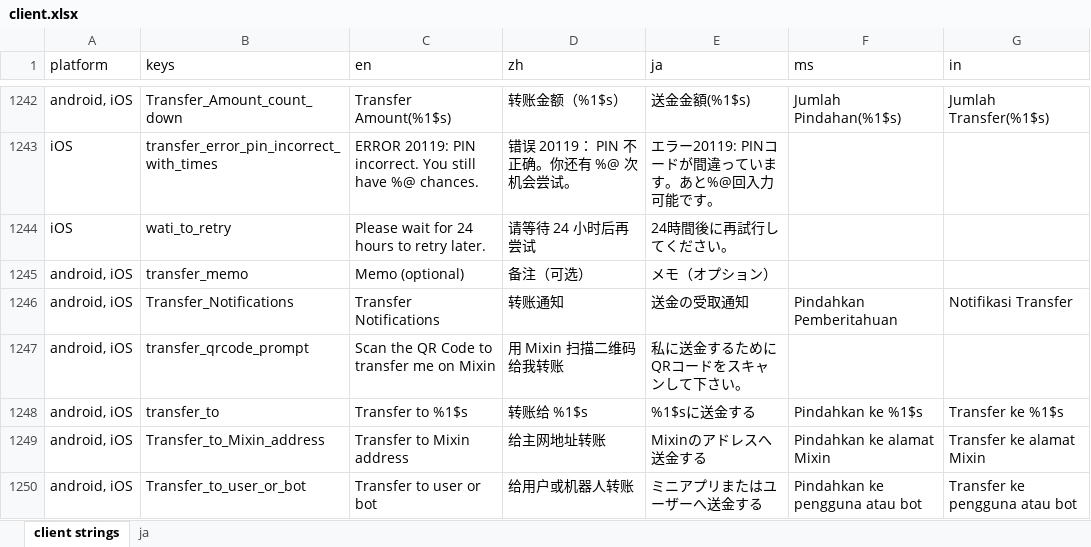
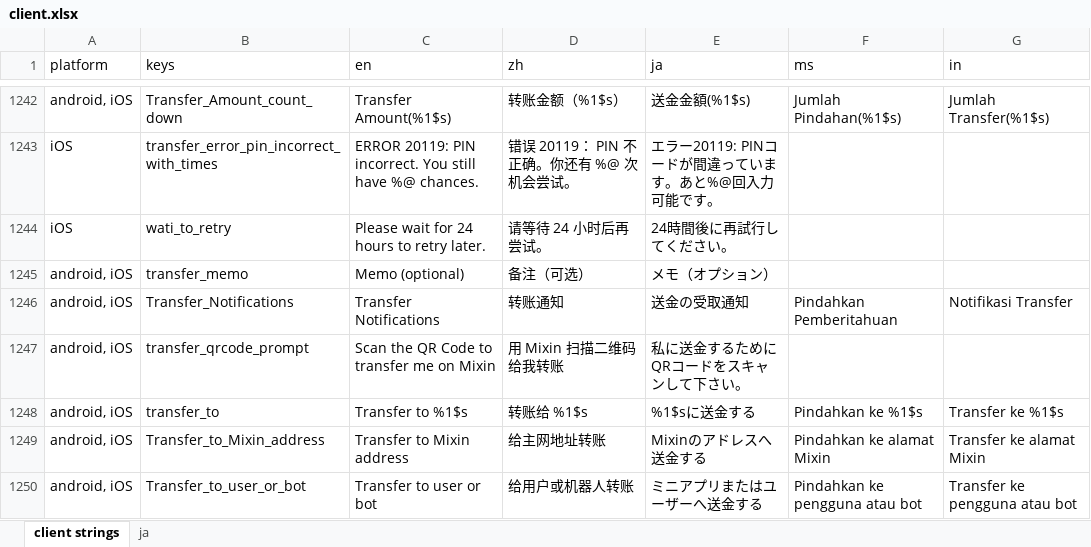
Before and after one commit to xingstarx/sync-google-sheet, an Excel workbook: client.xlsx, sheet client strings, drawn as a sheet; only a part is shown, gaps mark what is left out; values as stored, in another font and other column widths than the file's, no borders; charts and pictures and conditional formats not drawn; the diff names each change by its address in the sheet, - before the commit and + after, or states it on an @@ line.

Commit message:
update client.xlsx

```diff
--- a/client.xlsx (sheet client strings)
+++ b/client.xlsx (sheet client strings)
-D1244 (zh): 请等待 24 小时后再尝试
+D1244 (zh): 请等待 24 小时后再尝试。
```
